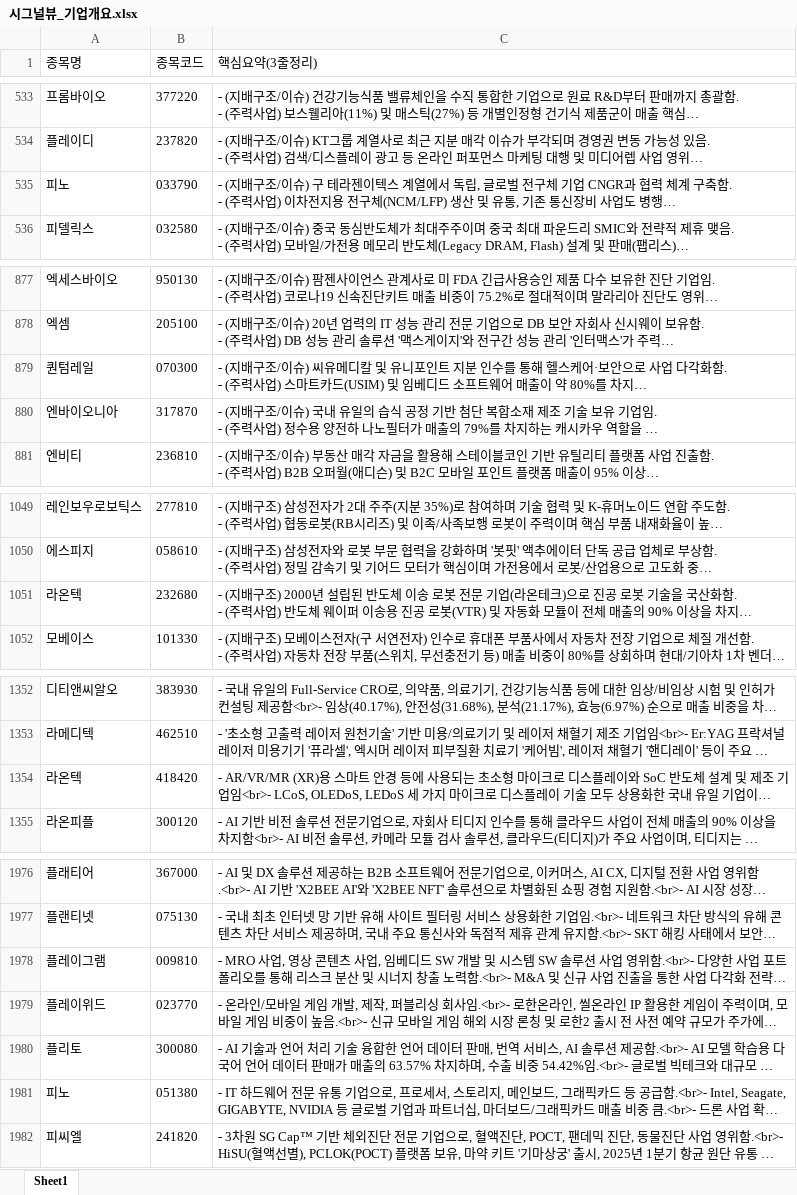
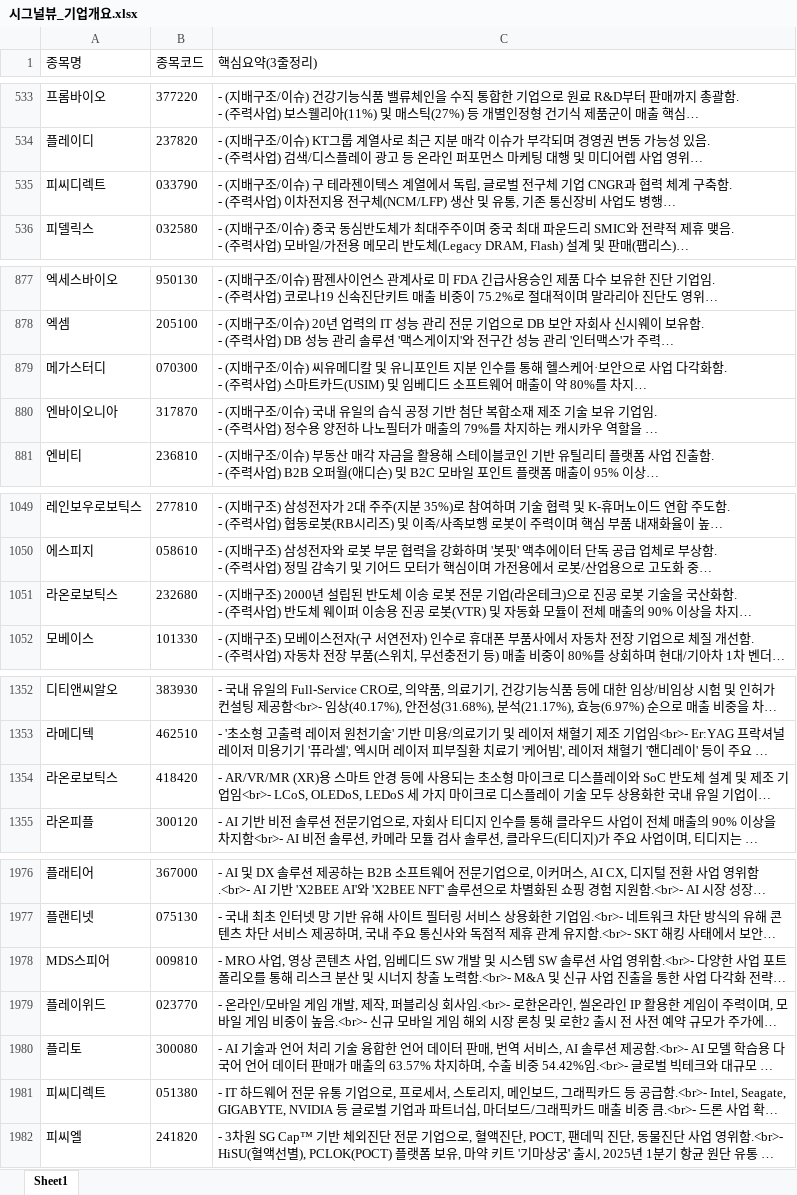
Before and after one commit to office4867-boop/Sang1000-bot, an Excel workbook: 시그널뷰_기업개요.xlsx, sheet Sheet1, drawn as a sheet; only a part is shown, gaps mark what is left out; long unchanged cells end in …; values as stored, in another font and other column widths than the file's, no borders; the diff covers the shown part only; the diff names each change by its address in the sheet, - before the commit and + after, or states it on an @@ line.

```diff
--- a/시그널뷰_기업개요.xlsx (sheet Sheet1)
+++ b/시그널뷰_기업개요.xlsx (sheet Sheet1)
-A535 (종목명): 피노
+A535 (종목명): 피씨디렉트
-A879 (종목명): 퀀텀레일
+A879 (종목명): 메가스터디
-A1051 (종목명): 라온텍
+A1051 (종목명): 라온로보틱스
-A1354 (종목명): 라온텍
+A1354 (종목명): 라온로보틱스
-A1978 (종목명): 플레이그램
+A1978 (종목명): MDS스피어
-A1981 (종목명): 피노
+A1981 (종목명): 피씨디렉트
```
Also changed, not shown: 3 edited cells elsewhere in this sheet, 시그널뷰_관련테마.xlsx, 시그널뷰_테마별 기업개요.xlsx, 6 other files.
